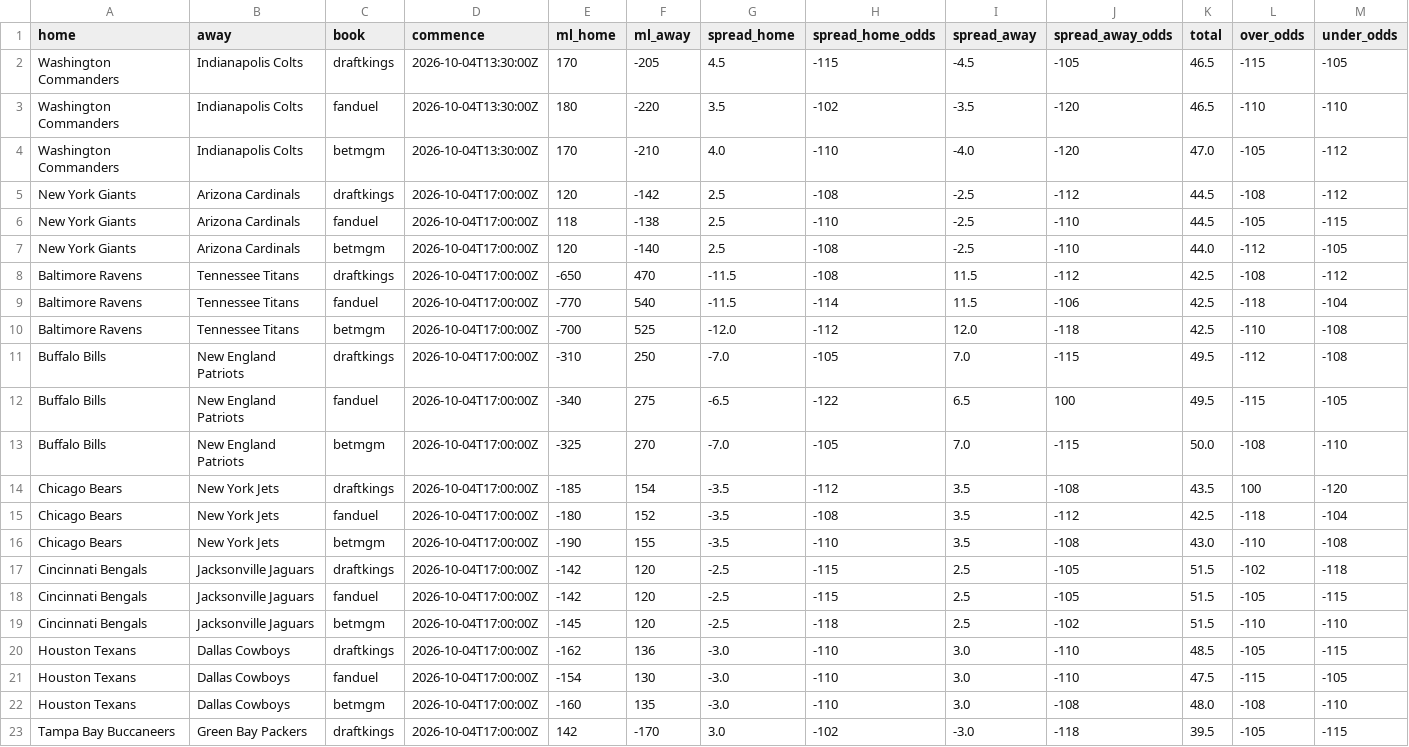
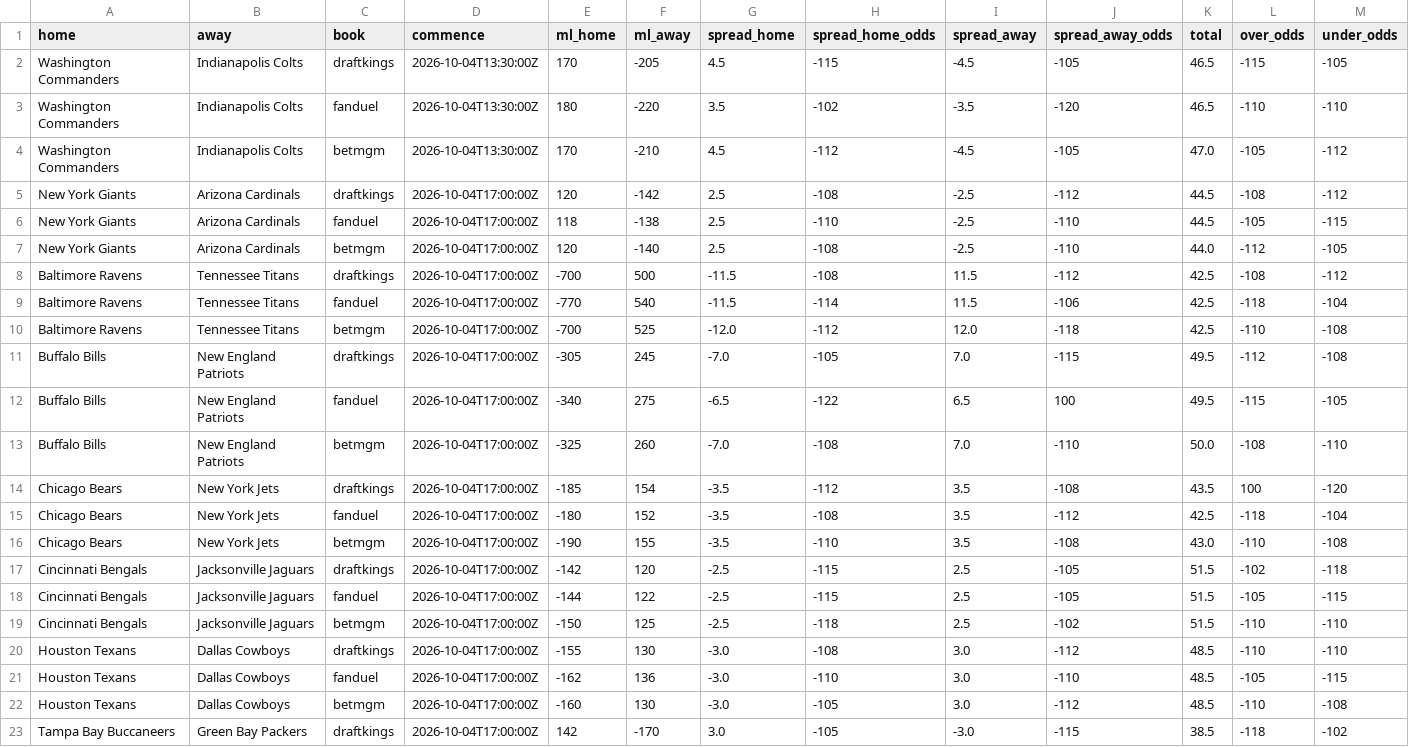
Before and after one commit to bcrivers/nfl-props, a CSV file: data/games_2026_w04.csv, drawn as a sheet; only a part is shown; the diff covers the shown part only.

```diff
--- a/data/games_2026_w04.csv
+++ b/data/games_2026_w04.csv
@@ -3,3 +3,3 @@ Washington Commanders,Indianapolis Colts,draftkings,2026-10-04T13:30:00Z,170,-20
 Washington Commanders,Indianapolis Colts,fanduel,2026-10-04T13:30:00Z,180,-220,3.5,-102,-3.5,-120,46.5,-110,-110
-Washington Commanders,Indianapolis Colts,betmgm,2026-10-04T13:30:00Z,170,-210,4.0,-110,-4.0,-120,47.0,-105,-112
+Washington Commanders,Indianapolis Colts,betmgm,2026-10-04T13:30:00Z,170,-210,4.5,-112,-4.5,-105,47.0,-105,-112
 New York Giants,Arizona Cardinals,draftkings,2026-10-04T17:00:00Z,120,-142,2.5,-108,-2.5,-112,44.5,-108,-112
@@ -7,8 +7,8 @@ New York Giants,Arizona Cardinals,fanduel,2026-10-04T17:00:00Z,118,-138,2.5,-110
 New York Giants,Arizona Cardinals,betmgm,2026-10-04T17:00:00Z,120,-140,2.5,-108,-2.5,-110,44.0,-112,-105
-Baltimore Ravens,Tennessee Titans,draftkings,2026-10-04T17:00:00Z,-650,470,-11.5,-108,11.5,-112,42.5,-108,-112
+Baltimore Ravens,Tennessee Titans,draftkings,2026-10-04T17:00:00Z,-700,500,-11.5,-108,11.5,-112,42.5,-108,-112
 Baltimore Ravens,Tennessee Titans,fanduel,2026-10-04T17:00:00Z,-770,540,-11.5,-114,11.5,-106,42.5,-118,-104
 Baltimore Ravens,Tennessee Titans,betmgm,2026-10-04T17:00:00Z,-700,525,-12.0,-112,12.0,-118,42.5,-110,-108
-Buffalo Bills,New England Patriots,draftkings,2026-10-04T17:00:00Z,-310,250,-7.0,-105,7.0,-115,49.5,-112,-108
+Buffalo Bills,New England Patriots,draftkings,2026-10-04T17:00:00Z,-305,245,-7.0,-105,7.0,-115,49.5,-112,-108
 Buffalo Bills,New England Patriots,fanduel,2026-10-04T17:00:00Z,-340,275,-6.5,-122,6.5,100,49.5,-115,-105
-Buffalo Bills,New England Patriots,betmgm,2026-10-04T17:00:00Z,-325,270,-7.0,-105,7.0,-115,50.0,-108,-110
+Buffalo Bills,New England Patriots,betmgm,2026-10-04T17:00:00Z,-325,260,-7.0,-108,7.0,-110,50.0,-108,-110
 Chicago Bears,New York Jets,draftkings,2026-10-04T17:00:00Z,-185,154,-3.5,-112,3.5,-108,43.5,100,-120
@@ -17,7 +17,7 @@ Chicago Bears,New York Jets,betmgm,2026-10-04T17:00:00Z,-190,155,-3.5,-110,3.5,-
 Cincinnati Bengals,Jacksonville Jaguars,draftkings,2026-10-04T17:00:00Z,-142,120,-2.5,-115,2.5,-105,51.5,-102,-118
-Cincinnati Bengals,Jacksonville Jaguars,fanduel,2026-10-04T17:00:00Z,-142,120,-2.5,-115,2.5,-105,51.5,-105,-115
-Cincinnati Bengals,Jacksonville Jaguars,betmgm,2026-10-04T17:00:00Z,-145,120,-2.5,-118,2.5,-102,51.5,-110,-110
-Houston Texans,Dallas Cowboys,draftkings,2026-10-04T17:00:00Z,-162,136,-3.0,-110,3.0,-110,48.5,-105,-115
-Houston Texans,Dallas Cowboys,fanduel,2026-10-04T17:00:00Z,-154,130,-3.0,-110,3.0,-110,47.5,-115,-105
-Houston Texans,Dallas Cowboys,betmgm,2026-10-04T17:00:00Z,-160,135,-3.0,-110,3.0,-108,48.0,-108,-110
-Tampa Bay Buccaneers,Green Bay Packers,draftkings,2026-10-04T17:00:00Z,142,-170,3.0,-102,-3.0,-118,39.5,-105,-115
+Cincinnati Bengals,Jacksonville Jaguars,fanduel,2026-10-04T17:00:00Z,-144,122,-2.5,-115,2.5,-105,51.5,-105,-115
+Cincinnati Bengals,Jacksonville Jaguars,betmgm,2026-10-04T17:00:00Z,-150,125,-2.5,-118,2.5,-102,51.5,-110,-110
+Houston Texans,Dallas Cowboys,draftkings,2026-10-04T17:00:00Z,-155,130,-3.0,-108,3.0,-112,48.5,-110,-110
+Houston Texans,Dallas Cowboys,fanduel,2026-10-04T17:00:00Z,-162,136,-3.0,-110,3.0,-110,48.5,-105,-115
+Houston Texans,Dallas Cowboys,betmgm,2026-10-04T17:00:00Z,-160,130,-3.0,-105,3.0,-112,48.5,-110,-108
+Tampa Bay Buccaneers,Green Bay Packers,draftkings,2026-10-04T17:00:00Z,142,-170,3.0,-105,-3.0,-115,38.5,-118,-102
```
Also changed, not shown: 41 edited cells elsewhere in this file, data/props_2026_w04.csv, 2 other files.
